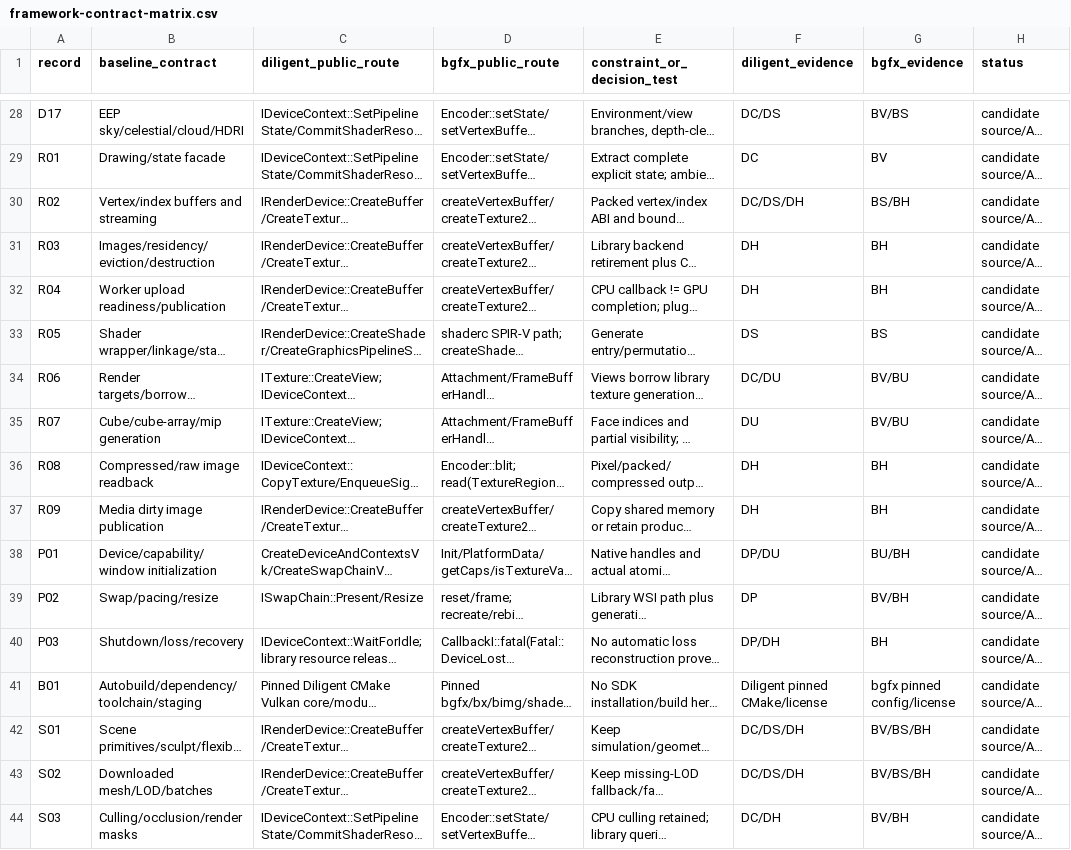
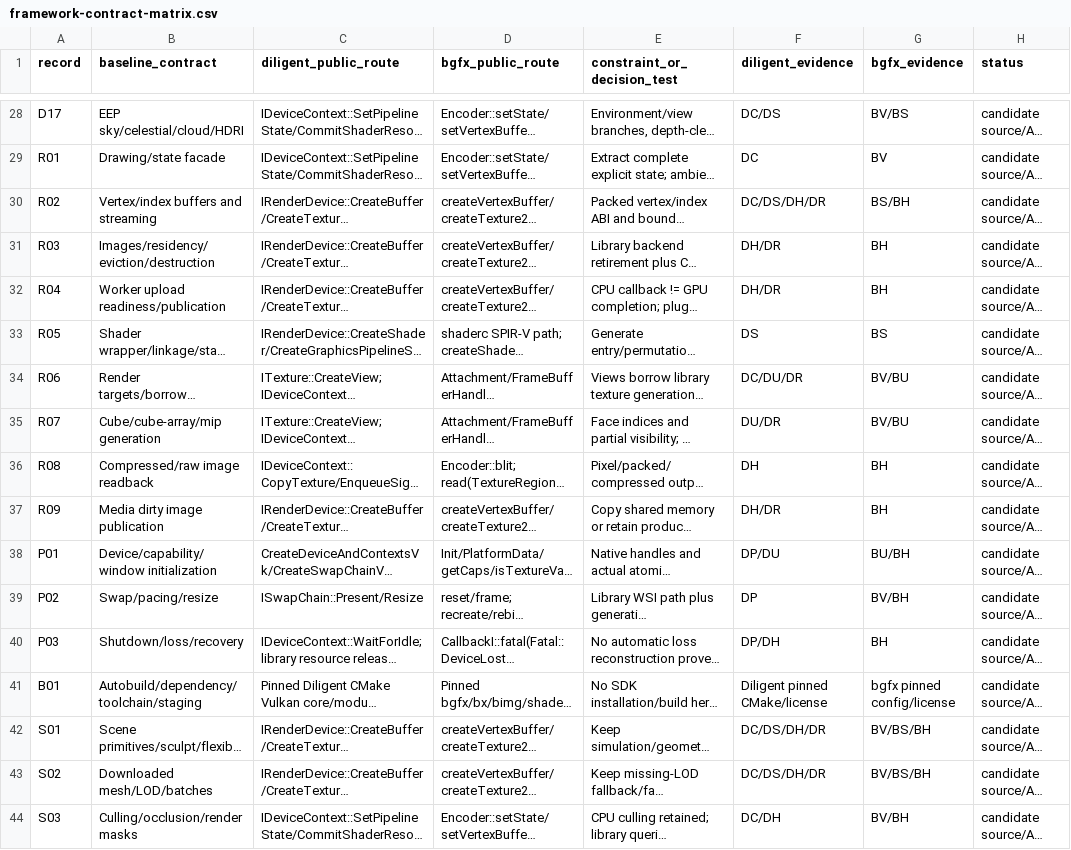
Before and after one commit to anne-skydancer/vulkanstorm, a CSV file: doc/vulkan/framework-contract-matrix.csv, drawn as a sheet; only a part is shown, gaps mark what is left out; long unchanged cells end in …; the diff covers the shown part only; the diff names each change by its address in the sheet, - before the commit and + after, or states it on an @@ line.

```diff
--- a/doc/vulkan/framework-contract-matrix.csv
+++ b/doc/vulkan/framework-contract-matrix.csv
-F30 (diligent_evidence): DC/DS/DH
+F30 (diligent_evidence): DC/DS/DH/DR
-F31:F32 (diligent_evidence): DH
+F31:F32 (diligent_evidence): DH/DR
-F34 (diligent_evidence): DC/DU
+F34 (diligent_evidence): DC/DU/DR
-F35 (diligent_evidence): DU
+F35 (diligent_evidence): DU/DR
-F37 (diligent_evidence): DH
+F37 (diligent_evidence): DH/DR
-F42:F43 (diligent_evidence): DC/DS/DH
+F42:F43 (diligent_evidence): DC/DS/DH/DR
```
Also changed, not shown: 19 edited cells elsewhere in this file, doc/vulkan/coverage-ledger.csv, doc/vulkan/shader-inventory.csv, 18 other files.
